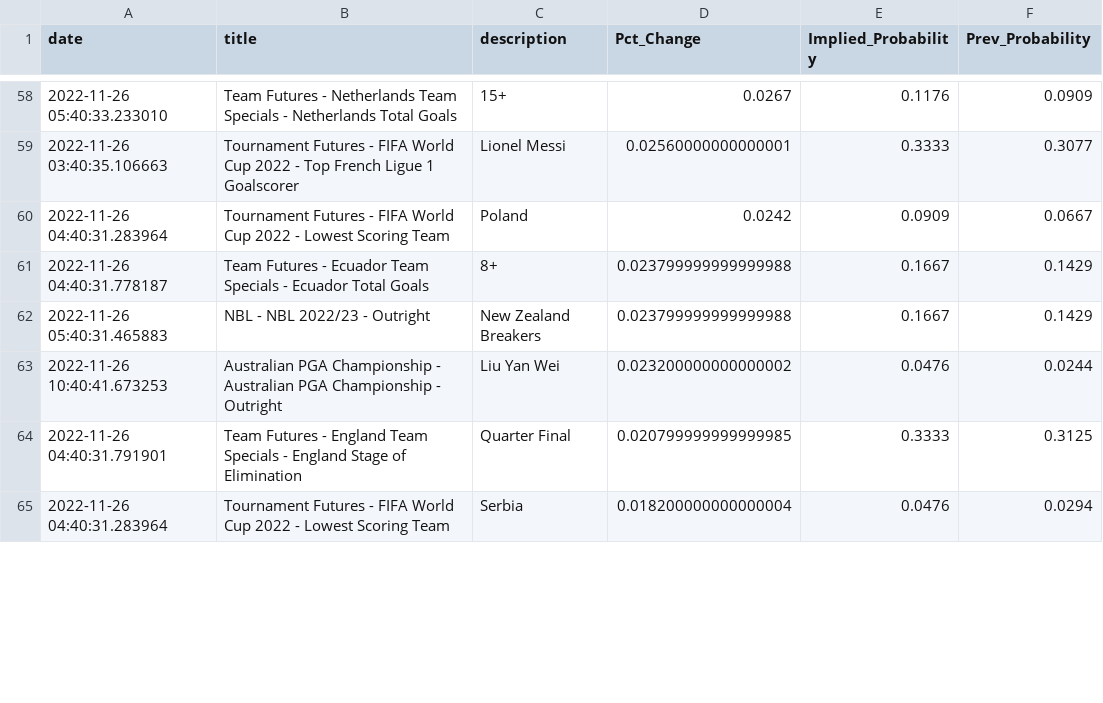
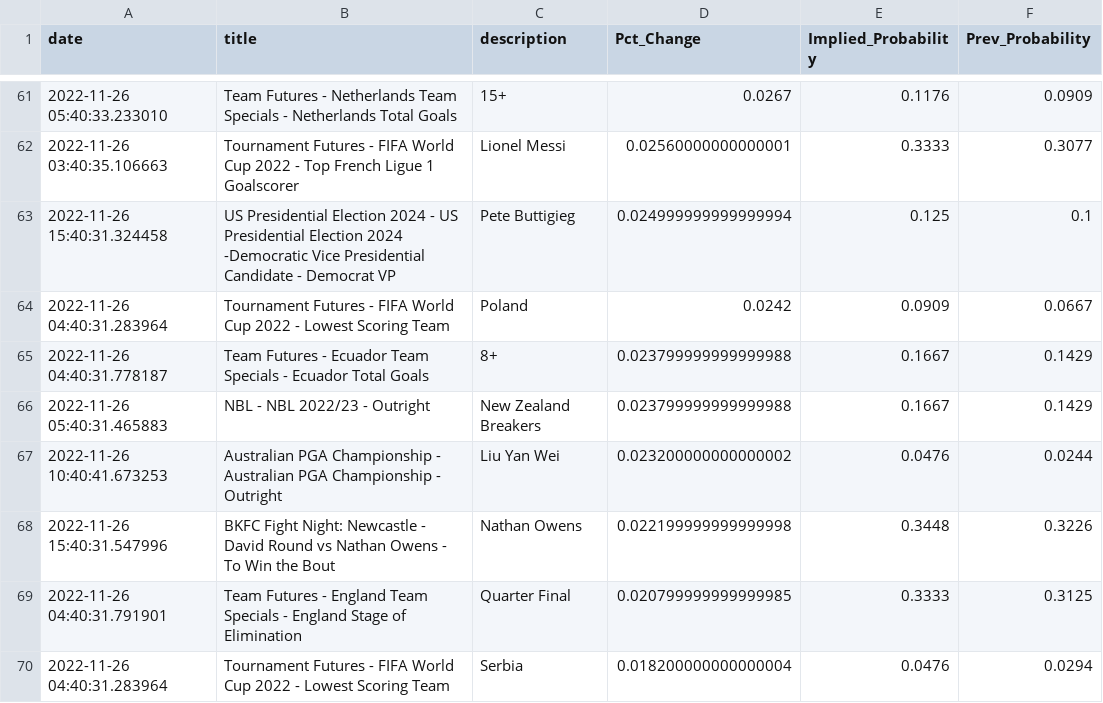
Before and after one commit to aaroncolesmith/bovada_data, a CSV file: bovada_scatter.csv, drawn as a sheet; only a part is shown, gaps mark what is left out; the diff covers the shown part only.

```diff
--- a/bovada_scatter.csv
+++ b/bovada_scatter.csv
@@ -59,2 +62,3 @@ date,title,description,Pct_Change,Implied_Probability,Prev_Probability
 2022-11-26 03:40:35.106663,Tournament Futures - FIFA World Cup 2022 - Top French Ligue 1 Goalscorer,Lionel Messi,0.02560000000000001,0.3333,0.3077
+2022-11-26 15:40:31.324458,US Presidential Election 2024 - US Presidential Election 2024 -Democratic Vice Presidential Candidate - Democrat VP,Pete Buttigieg,0.024999999999999994,0.125,0.1
 2022-11-26 04:40:31.283964,Tournament Futures - FIFA World Cup 2022 - Lowest Scoring Team,Poland,0.0242,0.0909,0.0667
@@ -63,2 +67,3 @@ date,title,description,Pct_Change,Implied_Probability,Prev_Probability
 2022-11-26 10:40:41.673253,Australian PGA Championship - Australian PGA Championship - Outright,Liu Yan Wei,0.023200000000000002,0.0476,0.0244
+2022-11-26 15:40:31.547996,BKFC Fight Night: Newcastle - David Round vs Nathan Owens - To Win the Bout,Nathan Owens,0.022199999999999998,0.3448,0.3226
 2022-11-26 04:40:31.791901,Team Futures - England Team Specials - England Stage of Elimination,Quarter Final,0.020799999999999985,0.3333,0.3125
```
Also changed, not shown: 18 added rows and 17 moved rows elsewhere in this file, 1 other file.
